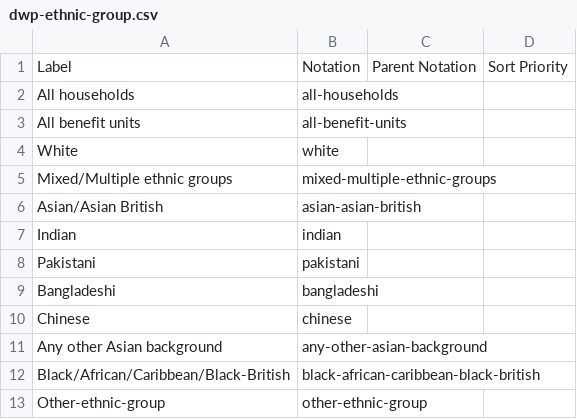
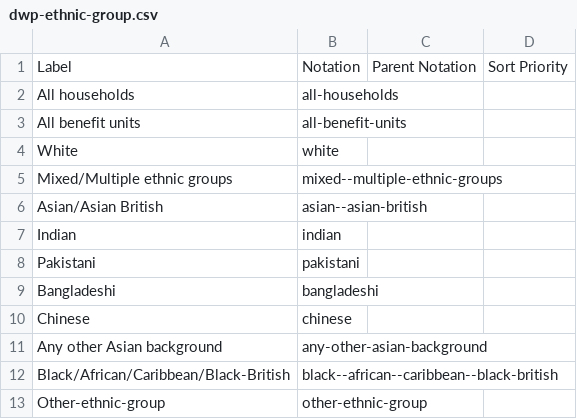
Before and after one commit to GSS-Cogs/family-affordable-housing, a CSV file: reference/codelists/dwp-ethnic-group.csv, drawn as a sheet.

Commit message:
Update dwp-ethnic-group.csv
Adding hyphens as a temporary measure

```diff
--- a/reference/codelists/dwp-ethnic-group.csv
+++ b/reference/codelists/dwp-ethnic-group.csv
@@ -4,4 +4,4 @@ All benefit units,all-benefit-units,,
 White,white,,
-Mixed/Multiple ethnic groups,mixed-multiple-ethnic-groups,,
-Asian/Asian British,asian-asian-british,,
+Mixed/Multiple ethnic groups,mixed--multiple-ethnic-groups,,
+Asian/Asian British,asian--asian-british,,
 Indian,indian,,
@@ -11,3 +11,3 @@ Chinese,chinese,,
 Any other Asian background,any-other-asian-background,,
-Black/African/Caribbean/Black-British,black-african-caribbean-black-british,,
+Black/African/Caribbean/Black-British,black--african--caribbean--black-british,,
 Other-ethnic-group,other-ethnic-group,,
```
